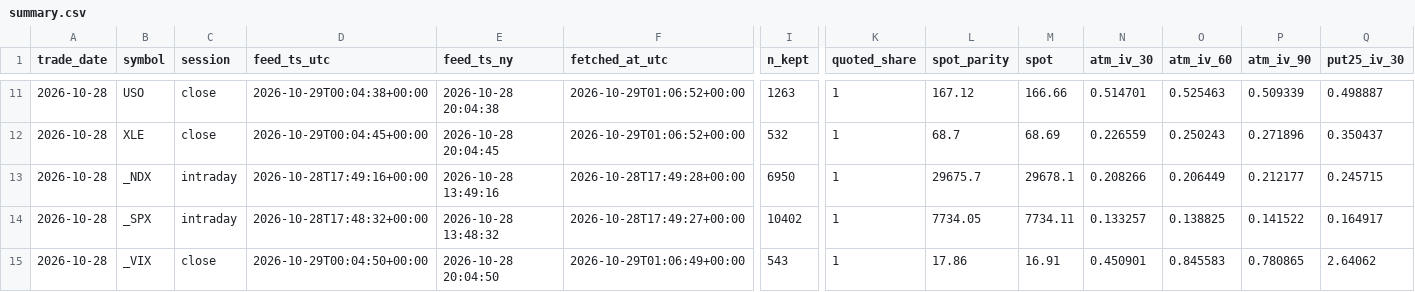
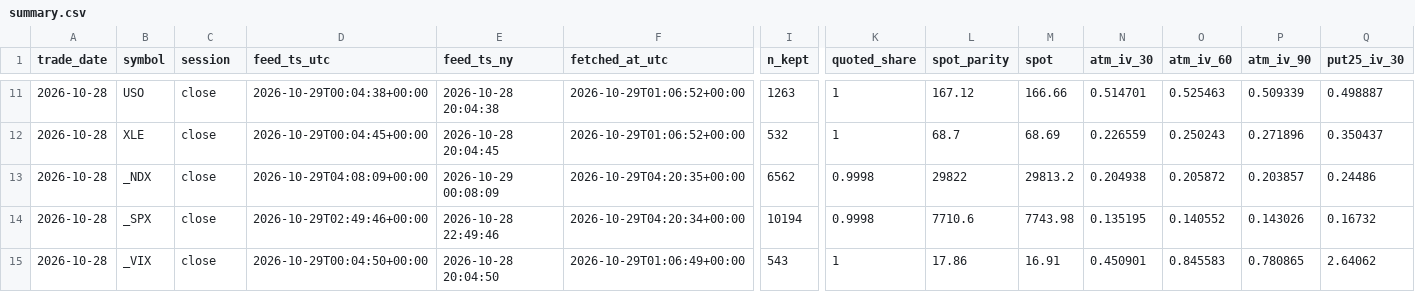
Before and after one commit to michaelkofman1-ui/Options-snapshots, a CSV file: data/summary.csv, drawn as a sheet; only a part is shown, gaps mark what is left out; the diff covers the shown part only; the diff names each change by its address in the sheet, - before the commit and + after, or states it on an @@ line.

```diff
--- a/data/summary.csv
+++ b/data/summary.csv
-C13:C14 (session): intraday
+C13:C14 (session): close
-D13 (feed_ts_utc): 2026-10-28T17:49:16+00:00
+D13 (feed_ts_utc): 2026-10-29T04:08:09+00:00
-E13 (feed_ts_ny): 2026-10-28 13:49:16
+E13 (feed_ts_ny): 2026-10-29 00:08:09
-F13 (fetched_at_utc): 2026-10-28T17:49:28+00:00
+F13 (fetched_at_utc): 2026-10-29T04:20:35+00:00
-I13 (n_kept): 6950
+I13 (n_kept): 6562
-K13:K14 (quoted_share): 1
+K13:K14 (quoted_share): 0.9998
-L13 (spot_parity): 29675.7
+L13 (spot_parity): 29822
-M13 (spot): 29678.1
+M13 (spot): 29813.2
-N13 (atm_iv_30): 0.208266
+N13 (atm_iv_30): 0.204938
-O13 (atm_iv_60): 0.206449
+O13 (atm_iv_60): 0.205872
-P13 (atm_iv_90): 0.212177
+P13 (atm_iv_90): 0.203857
-Q13 (put25_iv_30): 0.245715
+Q13 (put25_iv_30): 0.24486
-D14 (feed_ts_utc): 2026-10-28T17:48:32+00:00
+D14 (feed_ts_utc): 2026-10-29T02:49:46+00:00
-E14 (feed_ts_ny): 2026-10-28 13:48:32
+E14 (feed_ts_ny): 2026-10-28 22:49:46
-F14 (fetched_at_utc): 2026-10-28T17:49:27+00:00
+F14 (fetched_at_utc): 2026-10-29T04:20:34+00:00
-I14 (n_kept): 10402
+I14 (n_kept): 10194
-L14 (spot_parity): 7734.05
+L14 (spot_parity): 7710.6
-M14 (spot): 7734.11
+M14 (spot): 7743.98
-N14 (atm_iv_30): 0.133257
+N14 (atm_iv_30): 0.135195
-O14 (atm_iv_60): 0.138825
+O14 (atm_iv_60): 0.140552
-P14 (atm_iv_90): 0.141522
+P14 (atm_iv_90): 0.143026
-Q14 (put25_iv_30): 0.164917
+Q14 (put25_iv_30): 0.16732
```
Also changed, not shown: 117 edited cells elsewhere in this file, 4 other files.
